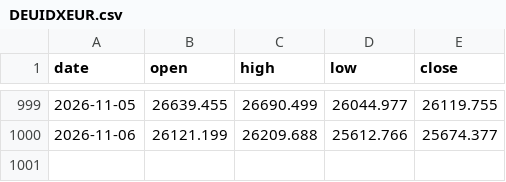
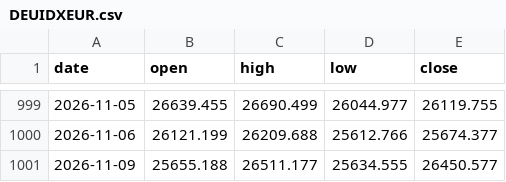
Before and after one commit to mikeminoza/index-signals, a CSV file: state/bars/DEUIDXEUR.csv, drawn as a sheet; only a part is shown, gaps mark what is left out; the diff names each change by its address in the sheet, - before the commit and + after, or states it on an @@ line.

```diff
--- a/state/bars/DEUIDXEUR.csv
+++ b/state/bars/DEUIDXEUR.csv
+row 1001: 2026-11-09 | 25655.188 | 26511.177 | 25634.555 | 26450.577
```
Also changed, not shown: state/bars/GBRIDXGBP.csv, state/bars/JPNIDXJPY.csv, 8 other files.
